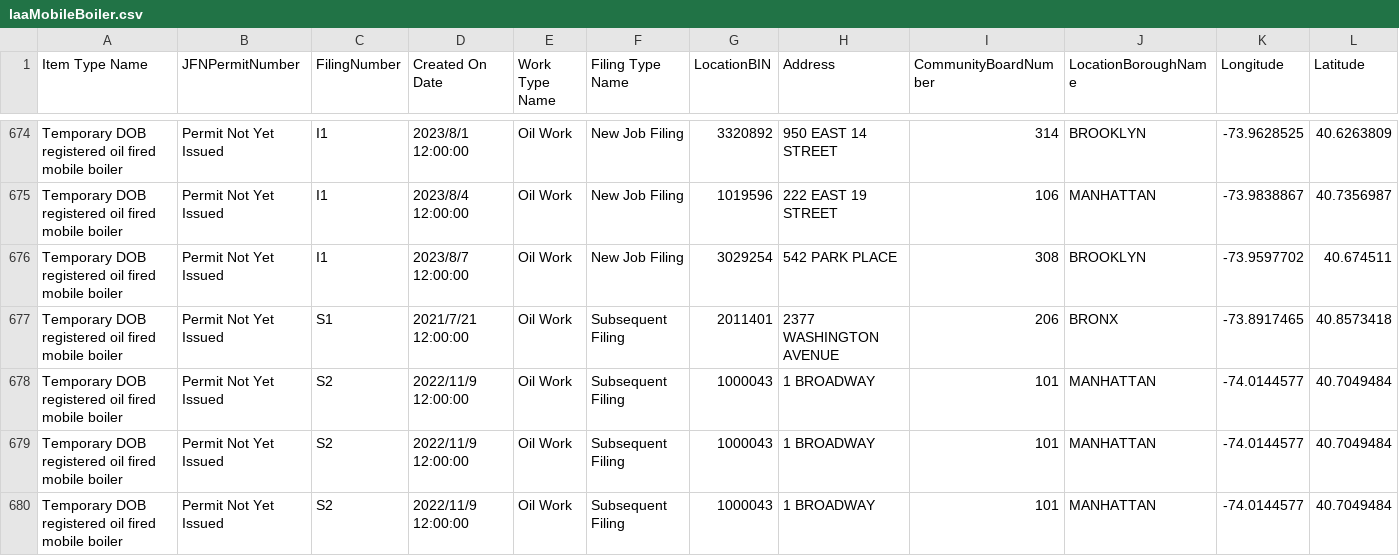
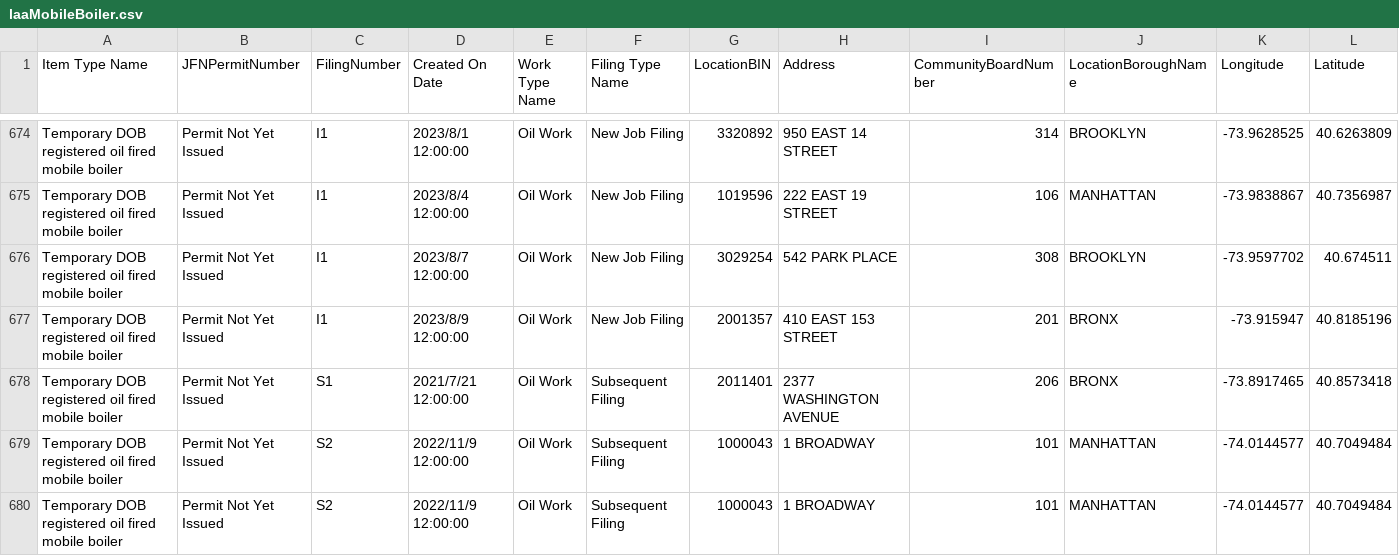
Before and after one commit to NYCDOB/Mobile_Boilers, a CSV file: data/laaMobileBoiler.csv, drawn as a sheet; only a part is shown, gaps mark what is left out; the shorter side is filled out with more unchanged rows; rows hold the shown columns only; the diff names each change by its address in the sheet, - before the commit and + after, or states it on an @@ line.

```diff
--- a/data/laaMobileBoiler.csv
+++ b/data/laaMobileBoiler.csv
+row 677: Temporary DOB registered oil fired mobile boiler | Permit Not Yet Issued | I1 | 2023/8/9 12:00:00 | Oil Work | New Job Filing | 2001357 | 410 EAST 153 STREET | 201 | BRONX | -73.915947 | 40.8185196
```
Also changed, not shown: 1 other file.
